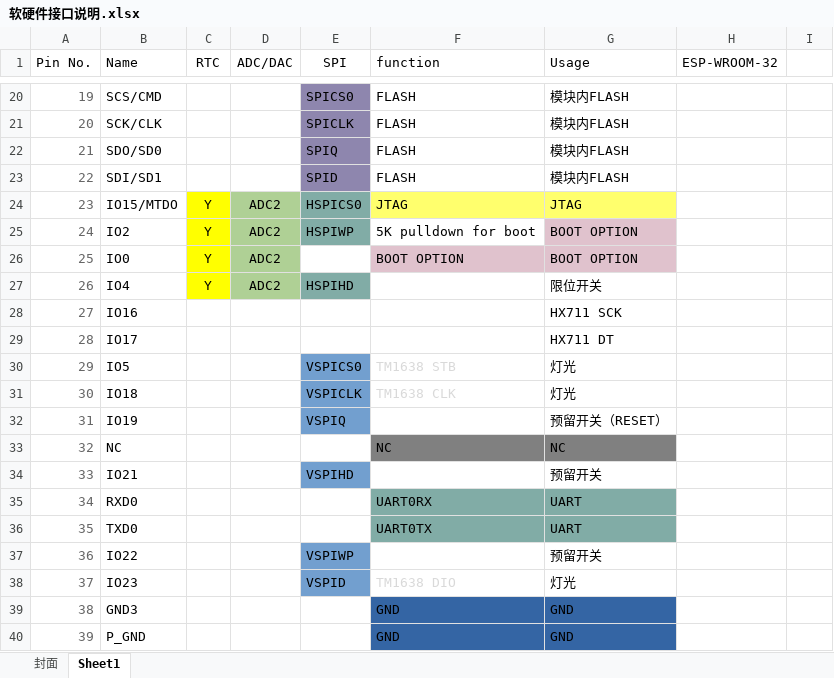
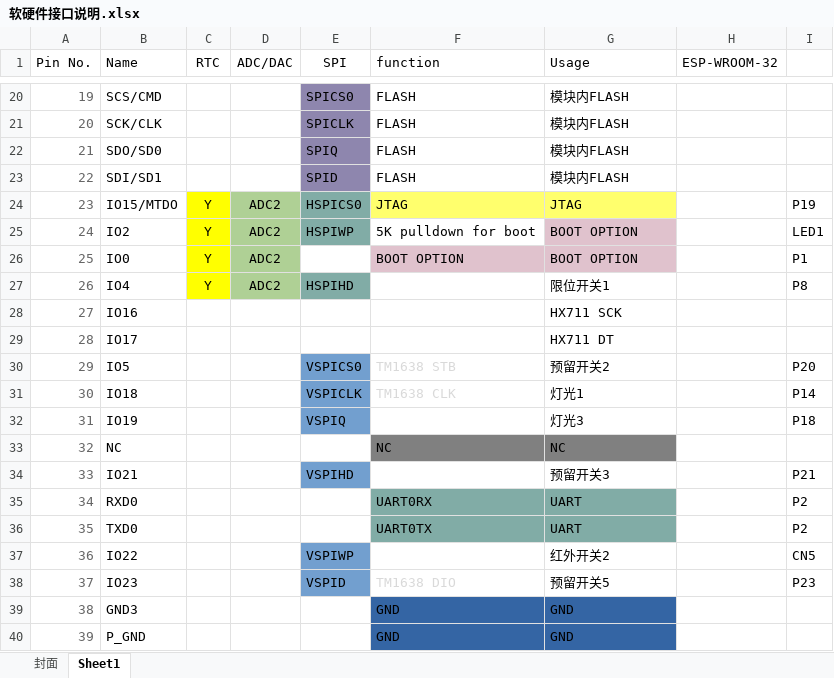
Before and after one commit to secplay666/zhaohuiCatToilet, an Excel workbook: hardware/软硬件接口说明.xlsx, sheet Sheet1, drawn as a sheet; only a part is shown, gaps mark what is left out; values as stored, in another font and other column widths than the file's, no borders; the diff covers the shown part only; the diff names each change by its address in the sheet, - before the commit and + after, or states it on an @@ line.

Commit message:
update hardware PCB2

```diff
--- a/hardware/软硬件接口说明.xlsx (sheet Sheet1)
+++ b/hardware/软硬件接口说明.xlsx (sheet Sheet1)
-I24: (empty)
+I24: P19
-I25: (empty)
+I25: LED1
-I26: (empty)
+I26: P1
-G27 (Usage): 限位开关
+G27 (Usage): 限位开关1
-I27: (empty)
+I27: P8
-G30 (Usage): 灯光
+G30 (Usage): 预留开关2
-I30: (empty)
+I30: P20
-G31 (Usage): 灯光
+G31 (Usage): 灯光1
-I31: (empty)
+I31: P14
-G32 (Usage): 预留开关（RESET）
+G32 (Usage): 灯光3
-I32: (empty)
+I32: P18
-G34 (Usage): 预留开关
+G34 (Usage): 预留开关3
-I34: (empty)
+I34: P21
-I35:I36: (empty)
+I35:I36: P2
-G37 (Usage): 预留开关
+G37 (Usage): 红外开关2
-I37: (empty)
+I37: CN5
-G38 (Usage): 灯光
+G38 (Usage): 预留开关5
-I38: (empty)
+I38: P23
```
Also changed, not shown: 19 edited cells elsewhere in this sheet, 8 other files.
